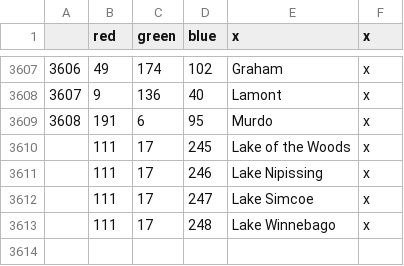
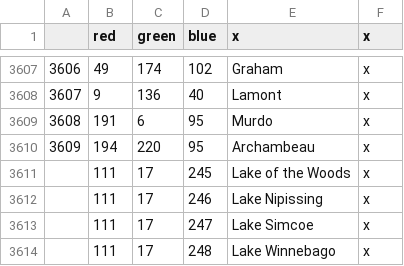
Before and after one commit to Jupiterson/Throne-of-Lorraine, a CSV file: TOL/map/definition.csv, drawn as a sheet; only a part is shown, gaps mark what is left out.

```diff
--- a/TOL/map/definition.csv
+++ b/TOL/map/definition.csv
@@ -3609,2 +3609,3 @@
 3608;191;6;95;Murdo;x
+3609;194;220;95;Archambeau;x
 ;111;17;245;Lake of the Woods;x
```
Also changed, not shown: TOL/localisation/000000_ToL_Map_Things.csv, TOL/localisation/00_HPM_countries.csv, 35 other files.
